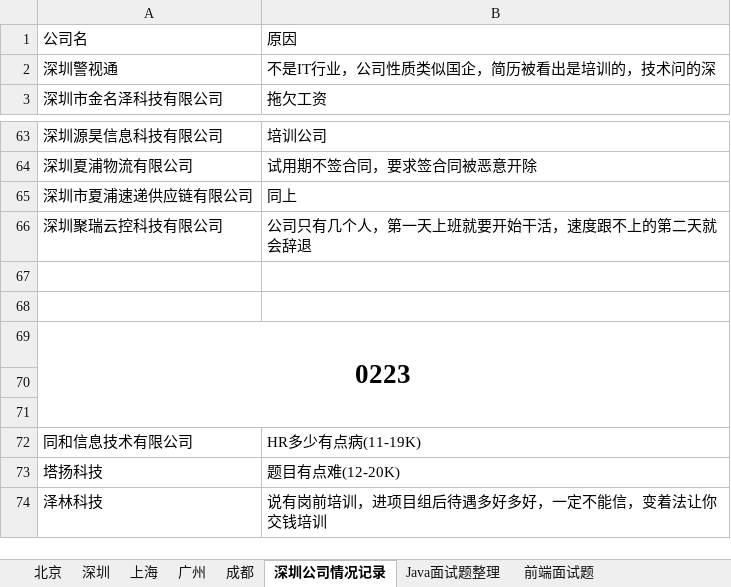
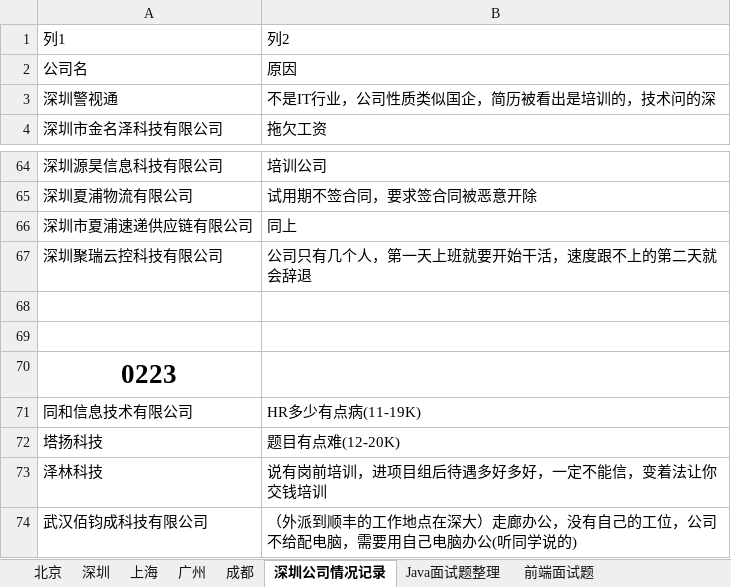
Before and after one commit to FondKevinZhao/rube-test, an Excel workbook: 代码复习/赵泽文 简历/就业大礼包/踩雷公司汇总.xlsx, sheet 深圳公司情况记录, drawn as a sheet; only a part is shown, gaps mark what is left out; values as stored, in another font and other column widths than the file's, no borders; table styles not drawn; removed rows and columns are numbered as before the commit, all else as after; the diff names each change by its address in the sheet, - before the commit and + after, or states it on an @@ line.

```diff
--- a/代码复习/赵泽文 简历/就业大礼包/踩雷公司汇总.xlsx (sheet 深圳公司情况记录)
+++ b/代码复习/赵泽文 简历/就业大礼包/踩雷公司汇总.xlsx (sheet 深圳公司情况记录)
+row 1: 列1 | 列2
-A69:B71 merged
-row 70: (empty)
-row 71: (empty)
+row 74: 武汉佰钧成科技有限公司 | （外派到顺丰的工作地点在深大）走廊办公，没有自己的工位，公司不给配电脑，需要用自己电脑办公(听同学说的)
```
Also changed, not shown: 4 other files.
